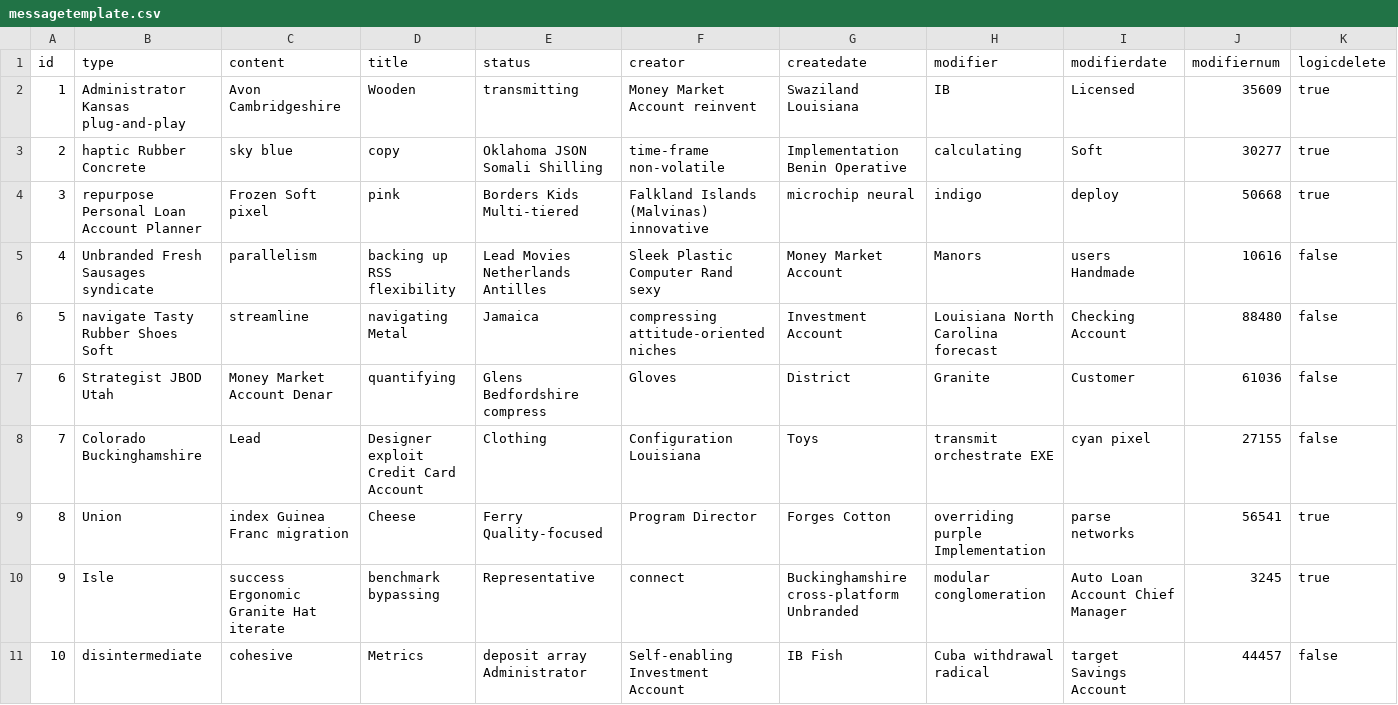
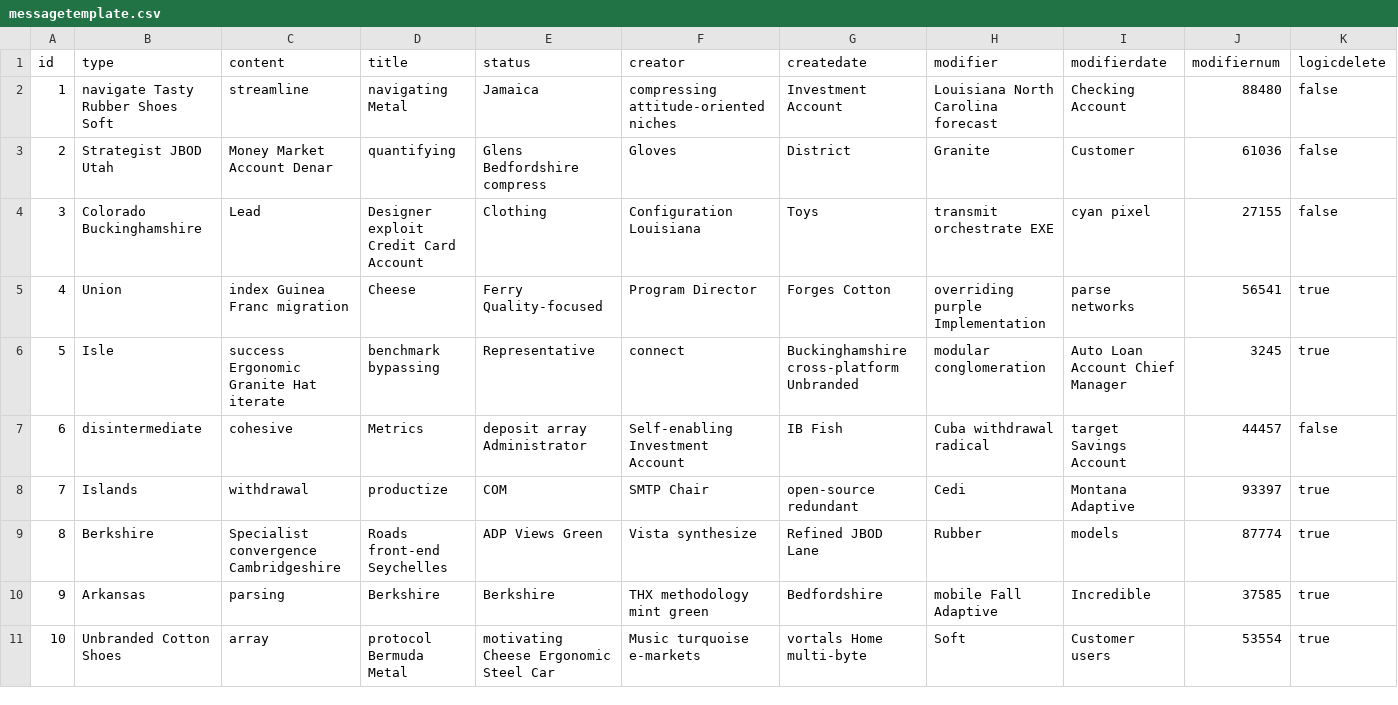
Before and after one commit to hupig-cn/sys-basic, a CSV file: src/main/resources/config/liquibase/data/messagetemplate.csv, drawn as a sheet; only a part is shown; removed rows and columns are numbered as before the commit, all else as after; rows hold the shown columns only; the diff names each change by its address in the sheet, - before the commit and + after, or states it on an @@ line.

```diff
--- a/src/main/resources/config/liquibase/data/messagetemplate.csv
+++ b/src/main/resources/config/liquibase/data/messagetemplate.csv
-row 2: 1 | Administrator Kansas plug-and-play | Avon Cambridgeshire | Wooden | transmitting | Money Market Account reinvent | Swaziland Louisiana | IB | Licensed | 35609 | true
-row 3: 2 | haptic Rubber Concrete | sky blue | copy | Oklahoma JSON Somali Shilling | time-frame non-volatile | Implementation Benin Operative | calculating | Soft | 30277 | true
-row 4: 3 | repurpose Personal Loan Account Planner | Frozen Soft pixel | pink | Borders Kids Multi-tiered | Falkland Islands (Malvinas) innovative | microchip neural | indigo | deploy | 50668 | true
-row 5: 4 | Unbranded Fresh Sausages syndicate | parallelism | backing up RSS flexibility | Lead Movies Netherlands Antilles | Sleek Plastic Computer Rand sexy | Money Market Account | Manors | users Handmade | 10616 | false
-A2 (id): 5
+A2 (id): 1
-A3 (id): 6
+A3 (id): 2
-A4 (id): 7
+A4 (id): 3
-A5 (id): 8
+A5 (id): 4
-A6 (id): 9
+A6 (id): 5
-A7 (id): 10
+A7 (id): 6
+row 8: 7 | Islands | withdrawal | productize | COM | SMTP Chair | open-source redundant | Cedi | Montana Adaptive | 93397 | true
+row 9: 8 | Berkshire | Specialist convergence Cambridgeshire | Roads front-end Seychelles | ADP Views Green | Vista synthesize | Refined JBOD Lane | Rubber | models | 87774 | true
+row 10: 9 | Arkansas | parsing | Berkshire | Berkshire | THX methodology mint green | Bedfordshire | mobile Fall Adaptive | Incredible | 37585 | true
+row 11: 10 | Unbranded Cotton Shoes | array | protocol Bermuda Metal | motivating Cheese Ergonomic Steel Car | Music turquoise e-markets | vortals Home multi-byte | Soft | Customer users | 53554 | true
```
Also changed, not shown: src/main/resources/config/liquibase/data/feedback.csv, src/main/resources/config/liquibase/data/linkaccount.csv, 51 other files.
